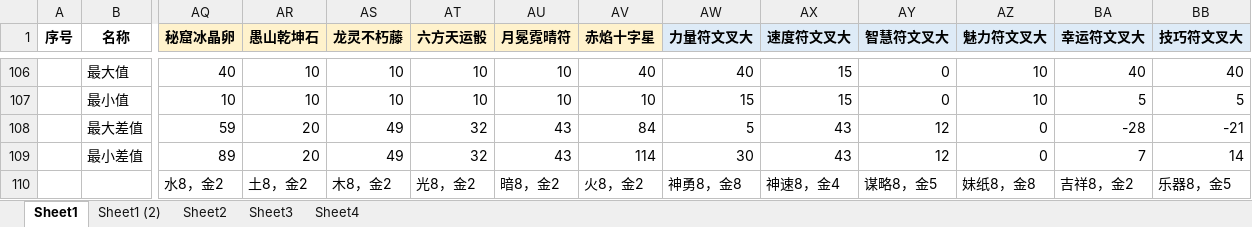
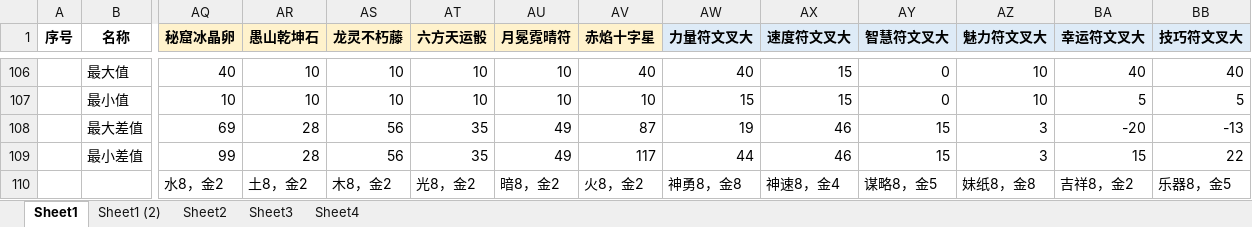
Before and after one commit to yue412/MonsterBook, an Excel workbook: bin/妖怪收账.xlsm, sheet Sheet1, drawn as a sheet; only a part is shown, gaps mark what is left out; values as stored, in another font and other column widths than the file's, no borders; charts and pictures and conditional formats not drawn; the diff covers the shown part only; the diff names each change by its address in the sheet, - before the commit and + after, or states it on an @@ line.

```diff
--- a/bin/妖怪收账.xlsm (sheet Sheet1)
+++ b/bin/妖怪收账.xlsm (sheet Sheet1)
-AQ108 (秘窟冰晶卵): 59
+AQ108 (秘窟冰晶卵): 69
-AR108:AR109 (愚山乾坤石): 20
+AR108:AR109 (愚山乾坤石): 28
-AS108:AS109 (龙灵不朽藤): 49
+AS108:AS109 (龙灵不朽藤): 56
-AT108:AT109 (六方天运骰): 32
+AT108:AT109 (六方天运骰): 35
-AU108:AU109 (月冕霓晴符): 43
+AU108:AU109 (月冕霓晴符): 49
-AV108 (赤焰十字星): 84
+AV108 (赤焰十字星): 87
-AW108 (力量符文叉大): 5
+AW108 (力量符文叉大): 19
-AX108:AX109 (速度符文叉大): 43
+AX108:AX109 (速度符文叉大): 46
-AY108:AY109 (智慧符文叉大): 12
+AY108:AY109 (智慧符文叉大): 15
-AZ108:AZ109 (魅力符文叉大): 0
+AZ108:AZ109 (魅力符文叉大): 3
-BA108 (幸运符文叉大): -28
+BA108 (幸运符文叉大): -20
-BB108 (技巧符文叉大): -21
+BB108 (技巧符文叉大): -13
-AQ109 (秘窟冰晶卵): 89
+AQ109 (秘窟冰晶卵): 99
-AV109 (赤焰十字星): 114
+AV109 (赤焰十字星): 117
-AW109 (力量符文叉大): 30
+AW109 (力量符文叉大): 44
-BA109 (幸运符文叉大): 7
+BA109 (幸运符文叉大): 15
-BB109 (技巧符文叉大): 14
+BB109 (技巧符文叉大): 22
```
Also changed, not shown: 24 edited cells elsewhere in this sheet, charts or pictures, 1 other file.
